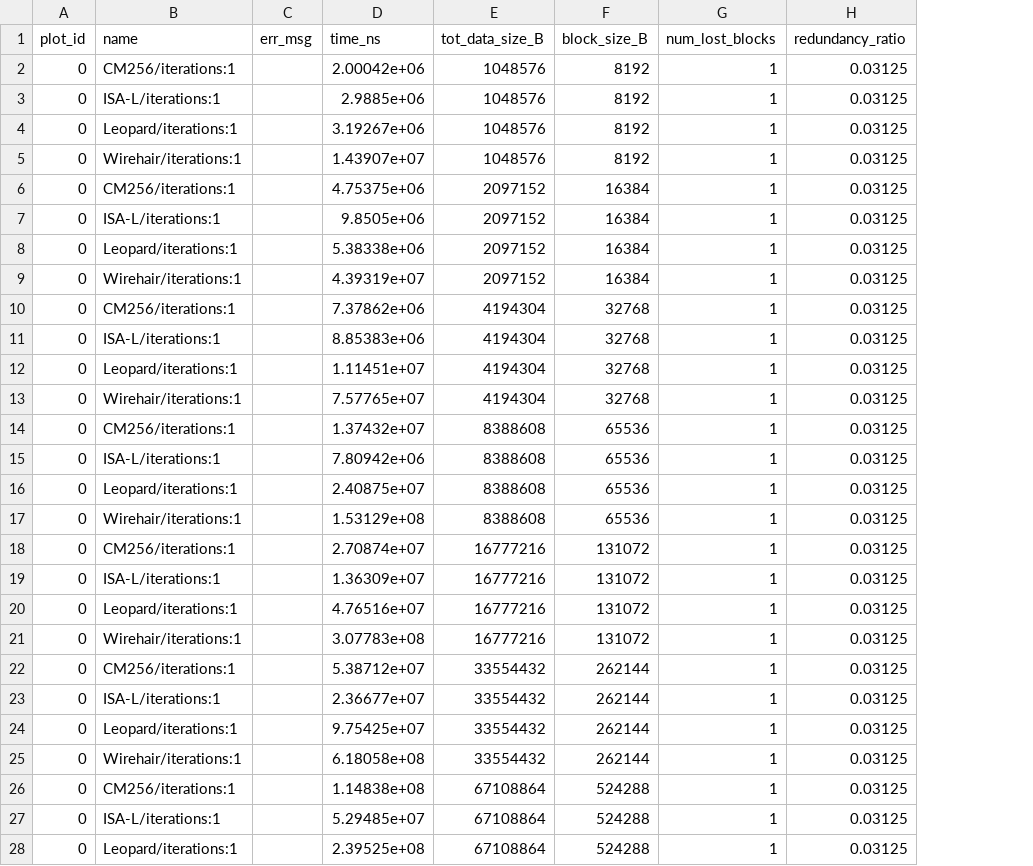
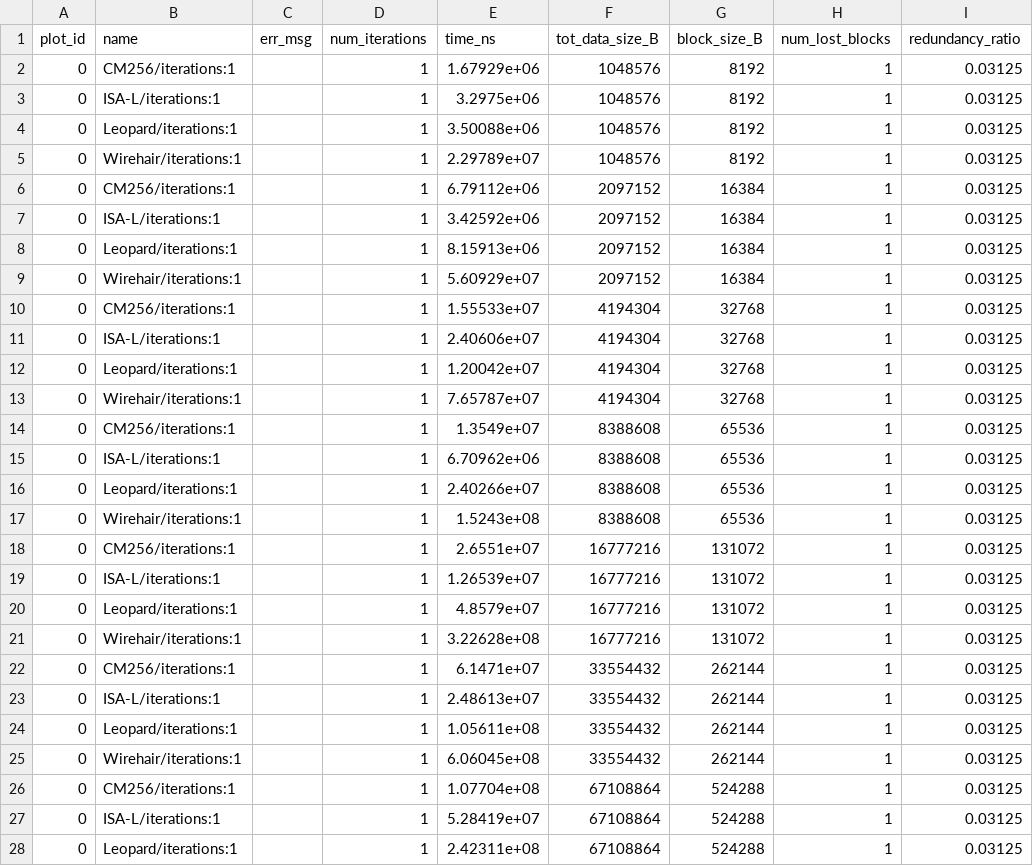
Before and after one commit to kenji-k6/erasure-code-benchmark, a CSV file: results/raw/benchmark_results.csv, drawn as a sheet; only a part is shown; addresses are those after the commit; the diff covers the shown part only; the diff names each change by its address in the sheet, - before the commit and + after, or states it on an @@ line.

Commit message:
first version of plot fully done

```diff
--- a/results/raw/benchmark_results.csv
+++ b/results/raw/benchmark_results.csv
+column D (num_iterations), rows 2-28: all 1
-E2 (time_ns): 2.00042e+06
+E2 (time_ns): 1.67929e+06
-E3 (time_ns): 2.9885e+06
+E3 (time_ns): 3.2975e+06
-E4 (time_ns): 3.19267e+06
+E4 (time_ns): 3.50088e+06
-E5 (time_ns): 1.43907e+07
+E5 (time_ns): 2.29789e+07
-E6 (time_ns): 4.75375e+06
+E6 (time_ns): 6.79112e+06
-E7 (time_ns): 9.8505e+06
+E7 (time_ns): 3.42592e+06
-E8 (time_ns): 5.38338e+06
+E8 (time_ns): 8.15913e+06
-E9 (time_ns): 4.39319e+07
+E9 (time_ns): 5.60929e+07
-E10 (time_ns): 7.37862e+06
+E10 (time_ns): 1.55533e+07
-E11 (time_ns): 8.85383e+06
+E11 (time_ns): 2.40606e+07
-E12 (time_ns): 1.11451e+07
+E12 (time_ns): 1.20042e+07
-E13 (time_ns): 7.57765e+07
+E13 (time_ns): 7.65787e+07
-E14 (time_ns): 1.37432e+07
+E14 (time_ns): 1.3549e+07
-E15 (time_ns): 7.80942e+06
+E15 (time_ns): 6.70962e+06
-E16 (time_ns): 2.40875e+07
+E16 (time_ns): 2.40266e+07
-E17 (time_ns): 1.53129e+08
+E17 (time_ns): 1.5243e+08
-E18 (time_ns): 2.70874e+07
+E18 (time_ns): 2.6551e+07
-E19 (time_ns): 1.36309e+07
+E19 (time_ns): 1.26539e+07
-E20 (time_ns): 4.76516e+07
+E20 (time_ns): 4.8579e+07
-E21 (time_ns): 3.07783e+08
+E21 (time_ns): 3.22628e+08
-E22 (time_ns): 5.38712e+07
+E22 (time_ns): 6.1471e+07
-E23 (time_ns): 2.36677e+07
+E23 (time_ns): 2.48613e+07
-E24 (time_ns): 9.75425e+07
+E24 (time_ns): 1.05611e+08
-E25 (time_ns): 6.18058e+08
+E25 (time_ns): 6.06045e+08
-E26 (time_ns): 1.14838e+08
+E26 (time_ns): 1.07704e+08
-E27 (time_ns): 5.29485e+07
+E27 (time_ns): 5.28419e+07
-E28 (time_ns): 2.39525e+08
+E28 (time_ns): 2.42311e+08
```
Also changed, not shown: 69 edited cells elsewhere in this file, 4 other files.
